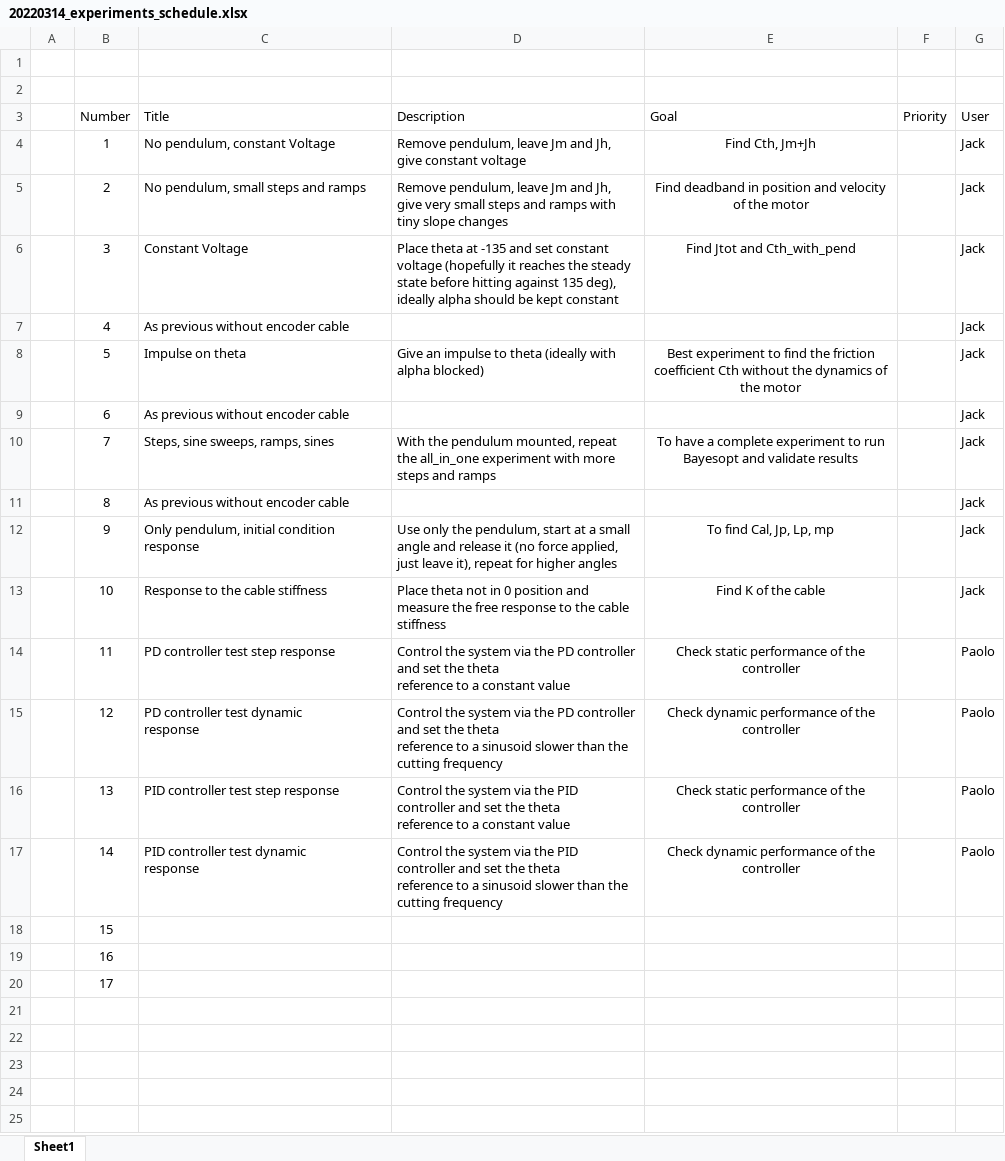
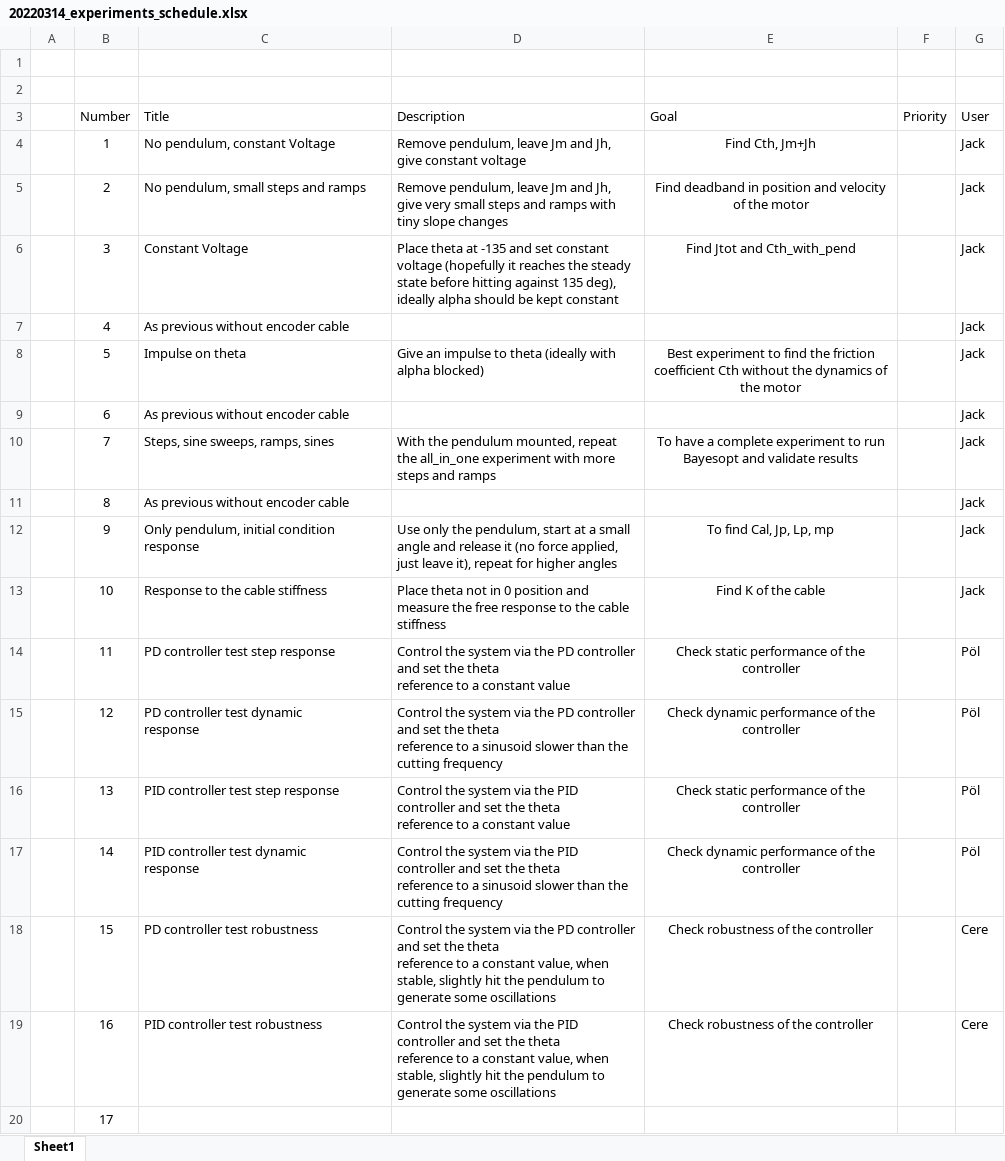
Before and after one commit to JackDelcaro/ACL_LABisca, an Excel workbook: Documents/20220314_experiments_schedule.xlsx, sheet Sheet1, drawn as a sheet; values as stored, in another font and other column widths than the file's, no borders; ↵ is a line break in a cell; the diff names each change by its address in the sheet, - before the commit and + after, or states it on an @@ line.

Commit message:
[ADD] Add robustness experiments

```diff
--- a/Documents/20220314_experiments_schedule.xlsx (sheet Sheet1)
+++ b/Documents/20220314_experiments_schedule.xlsx (sheet Sheet1)
-G14:G17 (User): Paolo
+G14:G17 (User): Pöl
-C18 (Title): (empty)
+C18 (Title): PD controller test robustness
-D18 (Description): (empty)
+D18 (Description): Control the system via the PD controller and set the theta ↵ reference to a constant value, when stable, slightly hit the pendulum to generate some oscillations
-E18:E19 (Goal): (empty)
+E18:E19 (Goal): Check robustness of the controller
-G18:G19 (User): (empty)
+G18:G19 (User): Cere
-C19 (Title): (empty)
+C19 (Title): PID controller test robustness
-D19 (Description): (empty)
+D19 (Description): Control the system via the PID controller and set the theta ↵ reference to a constant value, when stable, slightly hit the pendulum to generate some oscillations
```
